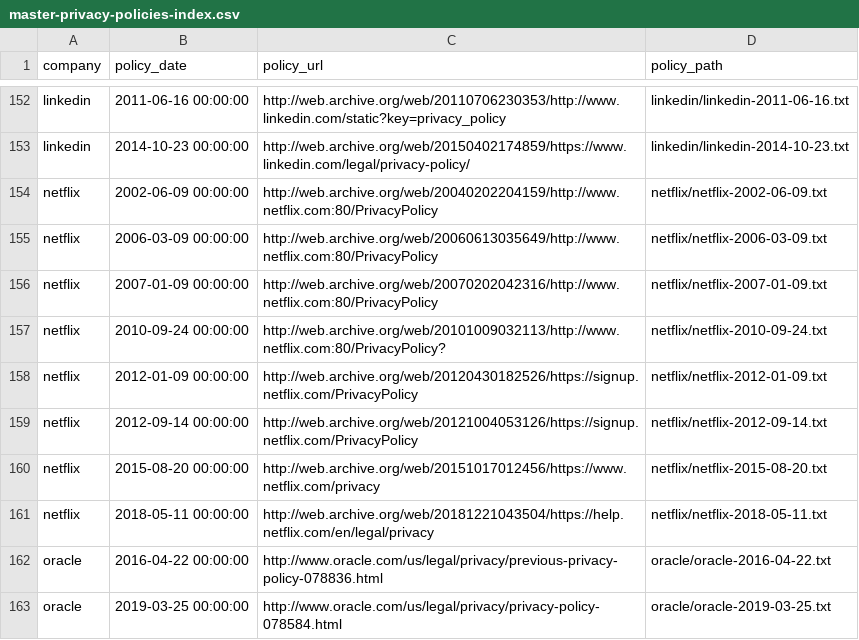
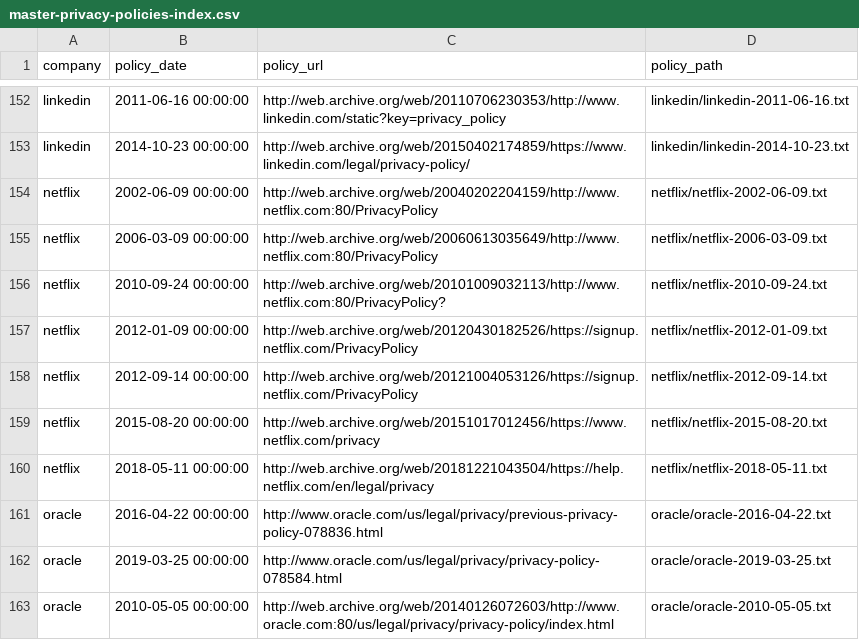
Before and after one commit to workmanjack/privacy-policies-through-time, a CSV file: privacy-policies-through-time/master-privacy-policies-index.csv, drawn as a sheet; only a part is shown, gaps mark what is left out; the shorter side is filled out with more unchanged rows; the diff names each change by its address in the sheet, - before the commit and + after, or states it on an @@ line.

Commit message:
surgically removed old netflix policy from index

```diff
--- a/privacy-policies-through-time/master-privacy-policies-index.csv
+++ b/privacy-policies-through-time/master-privacy-policies-index.csv
-row 156: netflix | 2007-01-09 00:00:00 | http://web.archive.org/web/20070202042316/http://www.netflix.com:80/PrivacyPolicy | netflix/netflix-2007-01-09.txt
```
Also changed, not shown: privacy-policies-through-time/netflix-privacy-policies-index.csv, 1 other file.
